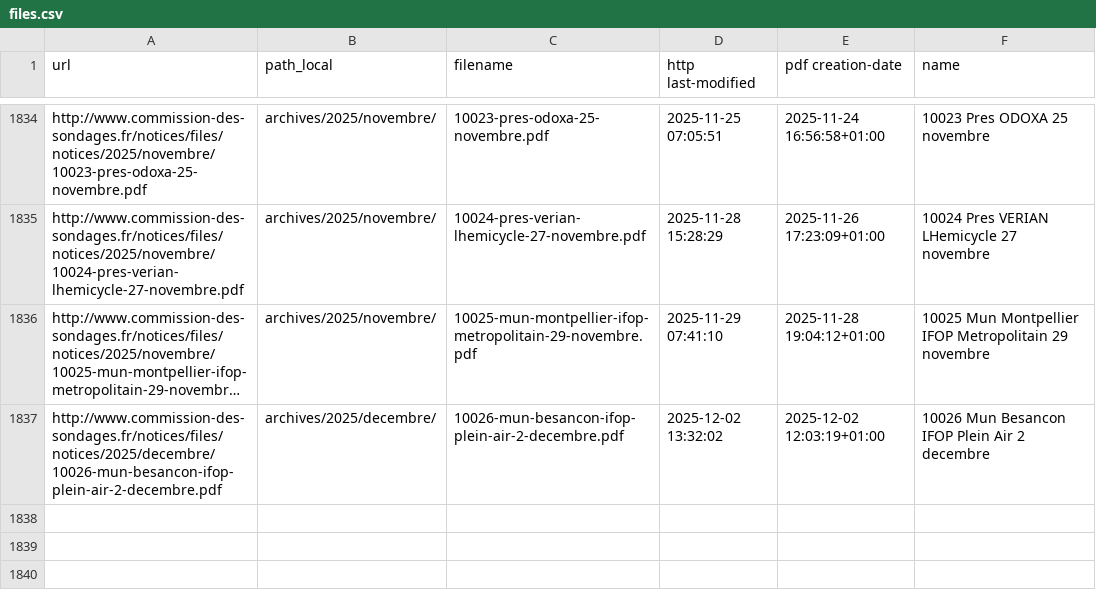
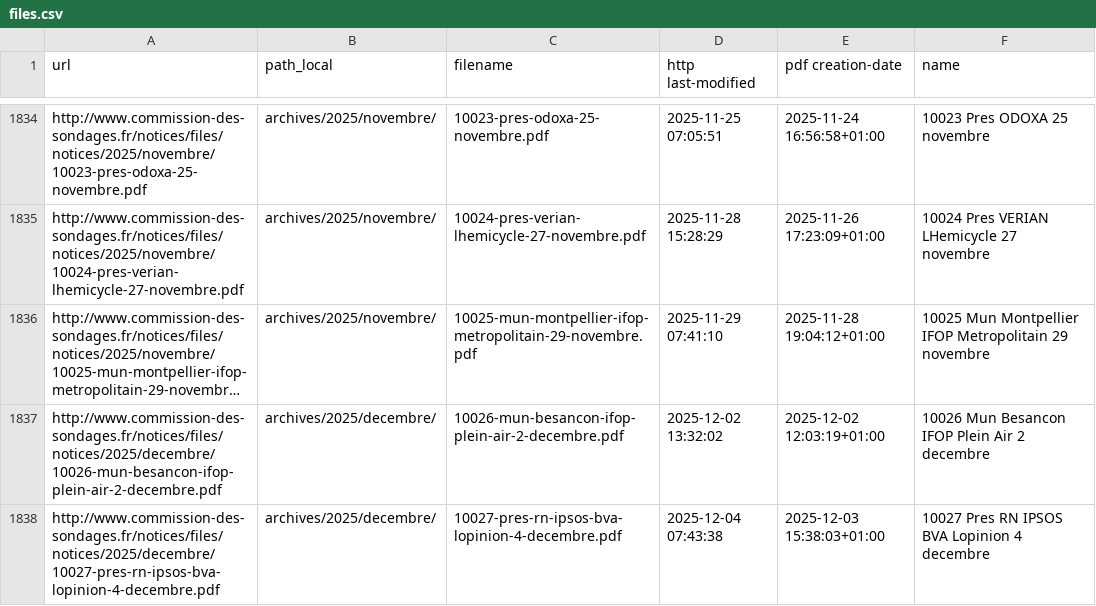
Before and after one commit to MieuxVoter/sondages-commission-index, a CSV file: files.csv, drawn as a sheet; only a part is shown, gaps mark what is left out; long unchanged cells end in …; the diff names each change by its address in the sheet, - before the commit and + after, or states it on an @@ line.

```diff
--- a/files.csv
+++ b/files.csv
+row 1838: http://www.commission-des-sondages.fr/notices/files/notices/2025/decembre/10027-pres-rn-ipsos-bva-lopinion-4-decembre.pdf | archives/2025/decembre/ | 10027-pres-rn-ipsos-bva-lopinion-4-decembre.pdf | 2025-12-04 07:43:38 | 2025-12-03 15:38:03+01:00 | 10027 Pres RN IPSOS BVA Lopinion 4 decembre
```
Also changed, not shown: base.csv, notices_catalog.csv, 1 other file.
